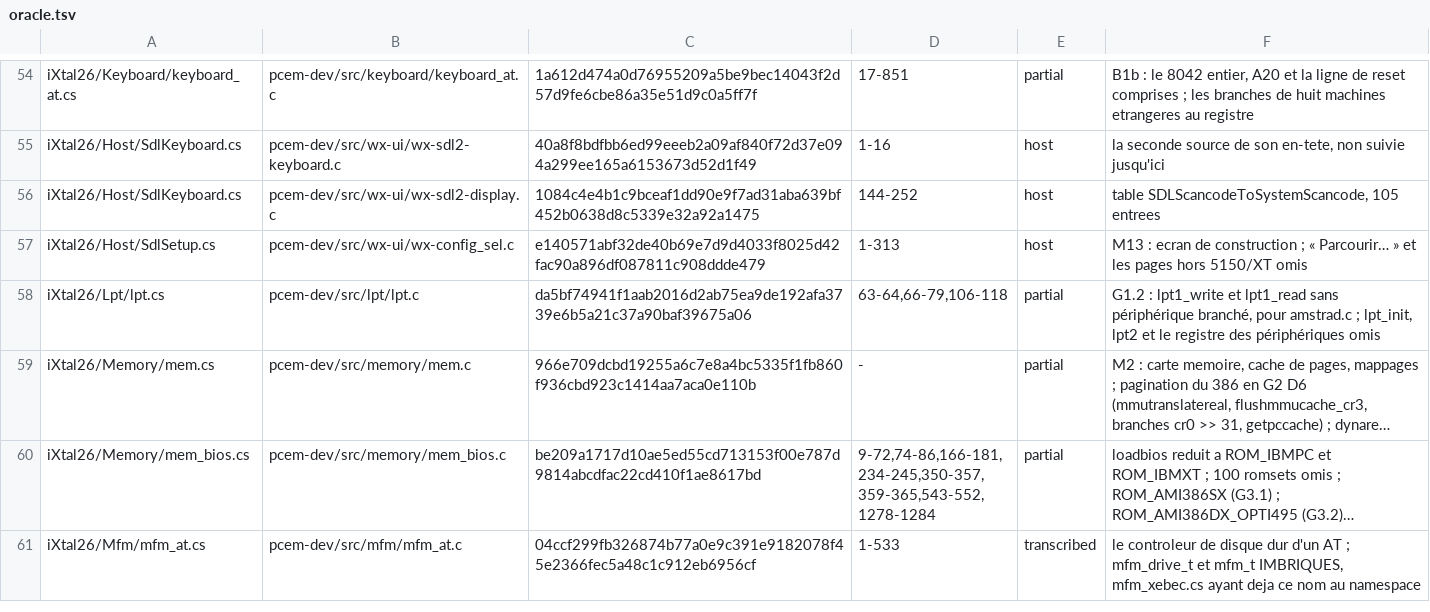
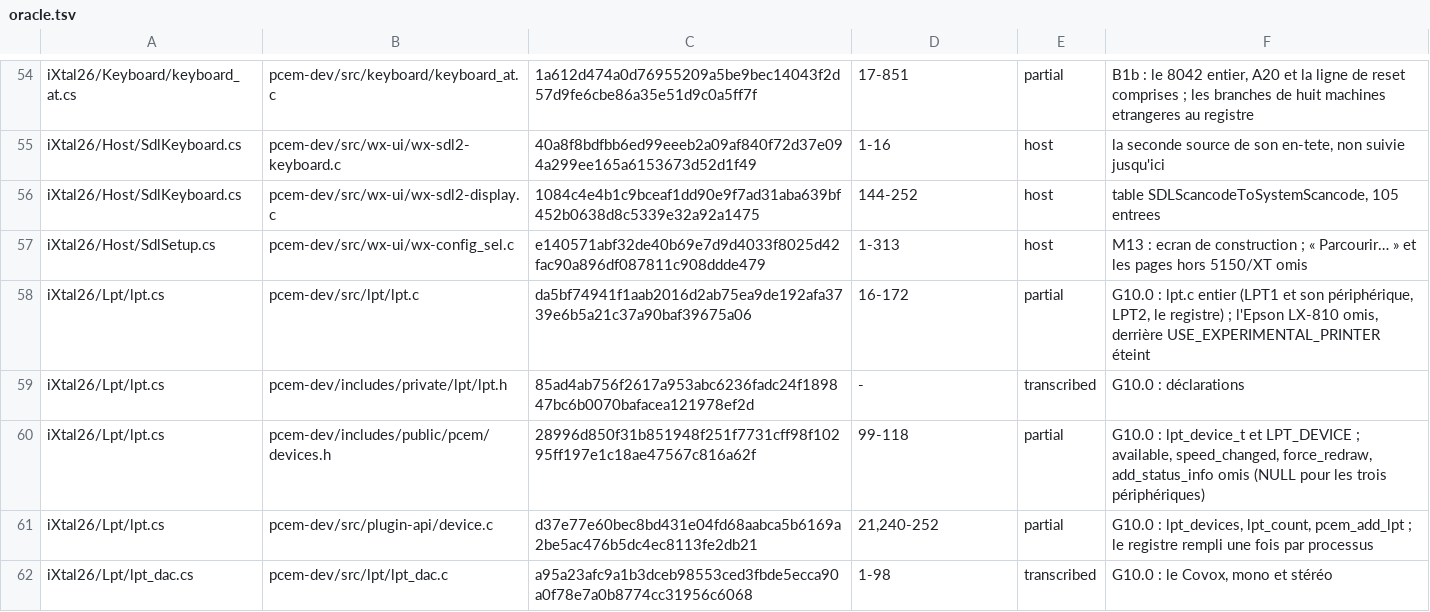
Before and after one commit to jpeloille/iXtal928, a TSV file: oracle.tsv, drawn as a sheet; only a part is shown, gaps mark what is left out; the shorter side is filled out with more unchanged rows; long unchanged cells end in …; the diff covers the shown part only.

```diff
--- a/oracle.tsv
+++ b/oracle.tsv
@@ -57,2 +57,6 @@ iXtal26/Host/SdlKeyboard.cs	pcem-dev/src/wx-ui/wx-sdl2-display.c	1084c4e4b1c9bce
 iXtal26/Host/SdlSetup.cs	pcem-dev/src/wx-ui/wx-config_sel.c	e140571abf32de40b69e7d9d4033f8025d42fac90a896df087811c908ddde479	1-313	host	M13 : ecran de construction ; « Parcourir… » et les pages hors 5150/XT omis
-iXtal26/Lpt/lpt.cs	pcem-dev/src/lpt/lpt.c	da5bf74941f1aab2016d2ab75ea9de192afa3739e6b5a21c37a90baf39675a06	63-64,66-79,106-118	partial	G1.2 : lpt1_write et lpt1_read sans périphérique branché, pour amstrad.c ; lpt_init, lpt2 et le registre des périphériques omis
+iXtal26/Lpt/lpt.cs	pcem-dev/src/lpt/lpt.c	da5bf74941f1aab2016d2ab75ea9de192afa3739e6b5a21c37a90baf39675a06	16-172	partial	G10.0 : lpt.c entier (LPT1 et son périphérique, LPT2, le registre) ; l'Epson LX-810 omis, derrière USE_EXPERIMENTAL_PRINTER éteint
+iXtal26/Lpt/lpt.cs	pcem-dev/includes/private/lpt/lpt.h	85ad4ab756f2617a953abc6236fadc24f189847bc6b0070bafacea121978ef2d	-	transcribed	G10.0 : déclarations
+iXtal26/Lpt/lpt.cs	pcem-dev/includes/public/pcem/devices.h	28996d850f31b851948f251f7731cff98f10295ff197e1c18ae47567c816a62f	99-118	partial	G10.0 : lpt_device_t et LPT_DEVICE ; available, speed_changed, force_redraw, add_status_info omis (NULL pour les trois périphériques)
+iXtal26/Lpt/lpt.cs	pcem-dev/src/plugin-api/device.c	d37e77e60bec8bd431e04fd68aabca5b6169a2be5ac476b5dc4ec8113fe2db21	21,240-252	partial	G10.0 : lpt_devices, lpt_count, pcem_add_lpt ; le registre rempli une fois par processus
+iXtal26/Lpt/lpt_dac.cs	pcem-dev/src/lpt/lpt_dac.c	a95a23afc9a1b3dceb98553ced3fbde5ecca90a0f78e7a0b8774cc31956c6068	1-98	transcribed	G10.0 : le Covox, mono et stéréo
```
Also changed, not shown: 5 added rows and 4 edited cells elsewhere in this file, 22 other files.
